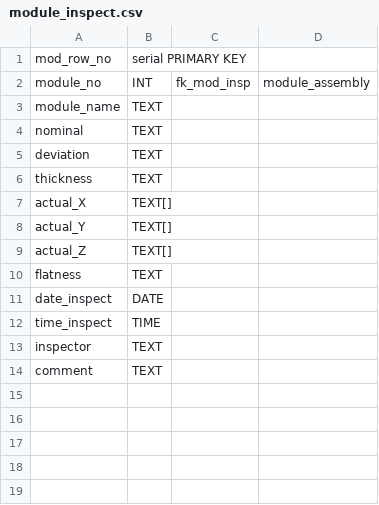
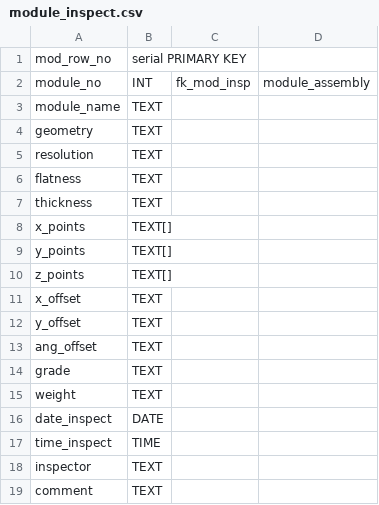
Before and after one commit to cmu-hgc-mac/HGC_DB_postgres, a CSV file: dbase_info/module_inspect.csv, drawn as a sheet.

Commit message:
Update module_inspect.csv

```diff
--- a/dbase_info/module_inspect.csv
+++ b/dbase_info/module_inspect.csv
@@ -3,9 +3,14 @@ module_no,INT,fk_mod_insp,module_assembly
 module_name,TEXT,,
-nominal,TEXT,,
-deviation,TEXT,,
+geometry,TEXT,,
+resolution,TEXT,,
+flatness,TEXT,,
 thickness,TEXT,,
-actual_X,TEXT[],,
-actual_Y,TEXT[],,
-actual_Z,TEXT[],,
-flatness,TEXT,,
+x_points,TEXT[],,
+y_points,TEXT[],,
+z_points,TEXT[],,
+x_offset,TEXT,,
+y_offset,TEXT,,
+ang_offset,TEXT,,
+grade,TEXT,,
+weight,TEXT,,
 date_inspect,DATE,,
```
